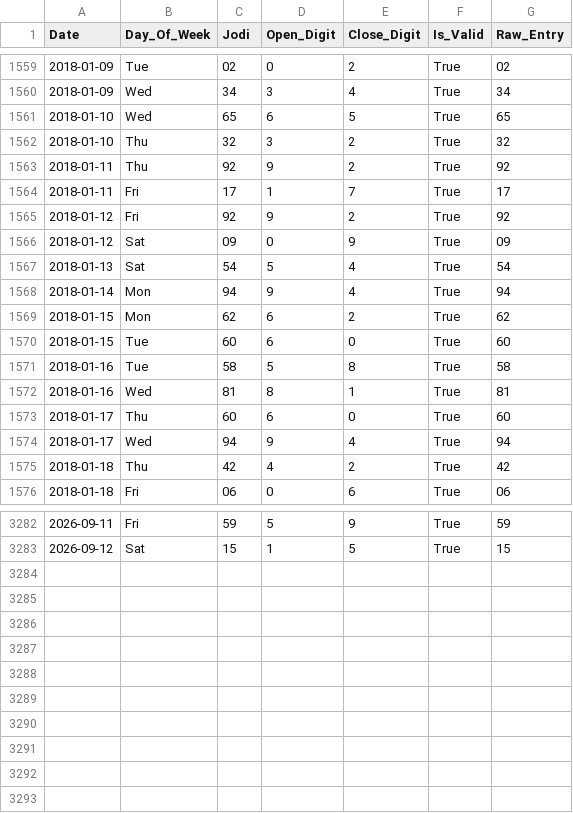
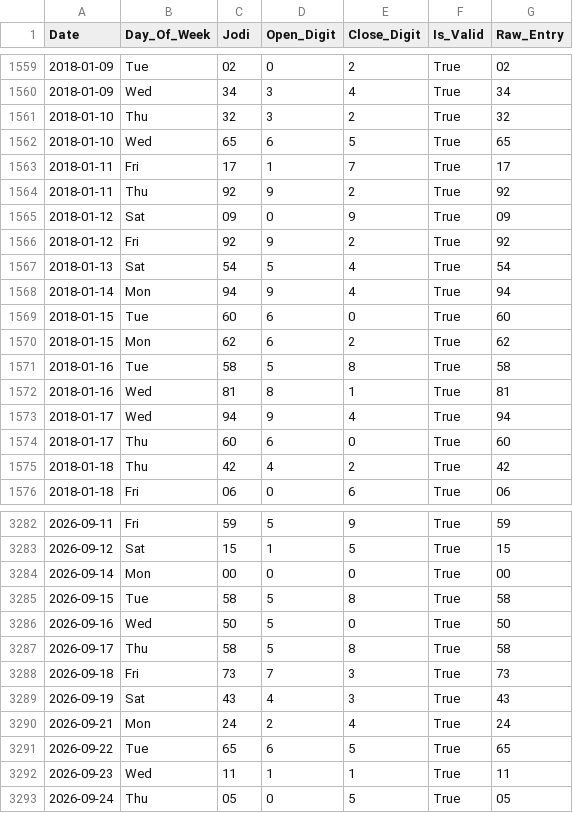
Before and after one commit to zevbuild/zevbuild, a CSV file: tools/matka/kalyan_historical_data.csv (was tools/satta-matka-tools/kalyan_historical_data.csv), drawn as a sheet; only a part is shown, gaps mark what is left out; the diff covers the shown part only.

Commit message:
make standard for all tools

```diff
--- a/tools/satta-matka-tools/kalyan_historical_data.csv
+++ b/tools/matka/kalyan_historical_data.csv
@@ -1560,16 +1560,16 @@ Date,Day_Of_Week,Jodi,Open_Digit,Close_Digit,Is_Valid,Raw_Entry
 2018-01-09,Wed,34,3,4,True,34
-2018-01-10,Wed,65,6,5,True,65
 2018-01-10,Thu,32,3,2,True,32
-2018-01-11,Thu,92,9,2,True,92
+2018-01-10,Wed,65,6,5,True,65
 2018-01-11,Fri,17,1,7,True,17
-2018-01-12,Fri,92,9,2,True,92
+2018-01-11,Thu,92,9,2,True,92
 2018-01-12,Sat,09,0,9,True,09
+2018-01-12,Fri,92,9,2,True,92
 2018-01-13,Sat,54,5,4,True,54
 2018-01-14,Mon,94,9,4,True,94
-2018-01-15,Mon,62,6,2,True,62
 2018-01-15,Tue,60,6,0,True,60
+2018-01-15,Mon,62,6,2,True,62
 2018-01-16,Tue,58,5,8,True,58
 2018-01-16,Wed,81,8,1,True,81
-2018-01-17,Thu,60,6,0,True,60
 2018-01-17,Wed,94,9,4,True,94
+2018-01-17,Thu,60,6,0,True,60
 2018-01-18,Thu,42,4,2,True,42
@@ -3283 +3283,11 @@ Date,Day_Of_Week,Jodi,Open_Digit,Close_Digit,Is_Valid,Raw_Entry
 2026-09-12,Sat,15,1,5,True,15
+2026-09-14,Mon,00,0,0,True,00
+2026-09-15,Tue,58,5,8,True,58
+2026-09-16,Wed,50,5,0,True,50
+2026-09-17,Thu,58,5,8,True,58
+2026-09-18,Fri,73,7,3,True,73
+2026-09-19,Sat,43,4,3,True,43
+2026-09-21,Mon,24,2,4,True,24
+2026-09-22,Tue,65,6,5,True,65
+2026-09-23,Wed,11,1,1,True,11
+2026-09-24,Thu,05,0,5,True,05
```
Also changed, not shown: 11 moved rows elsewhere in this file, 31 other files.
